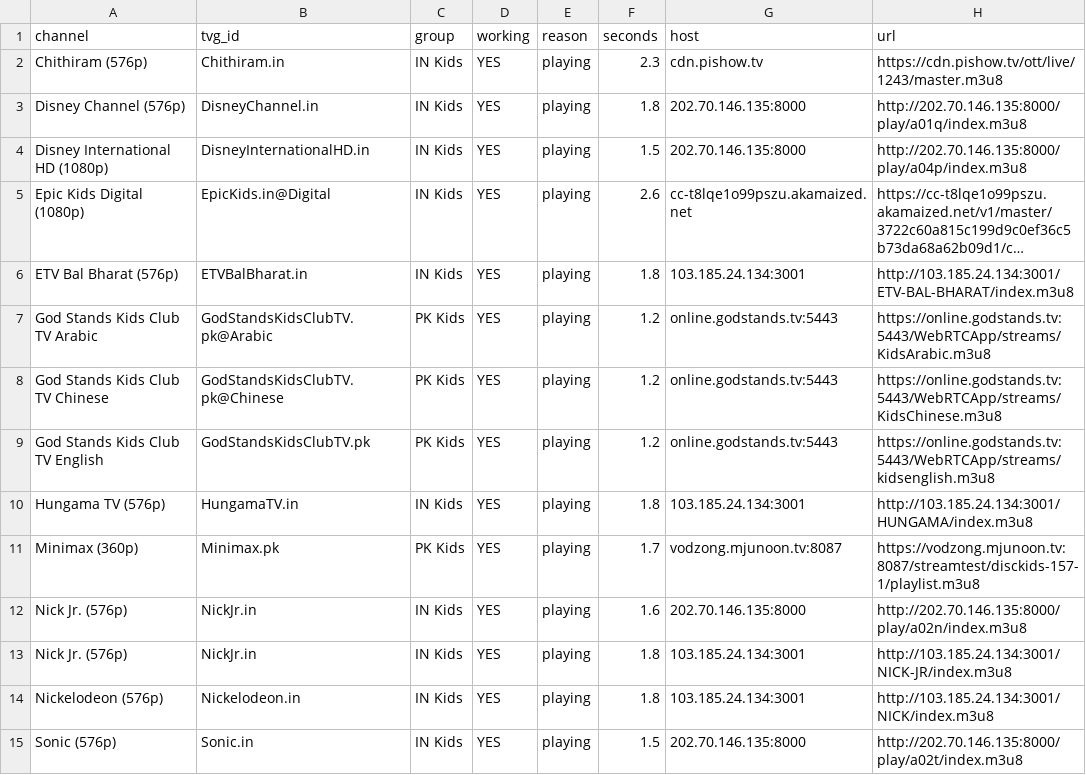
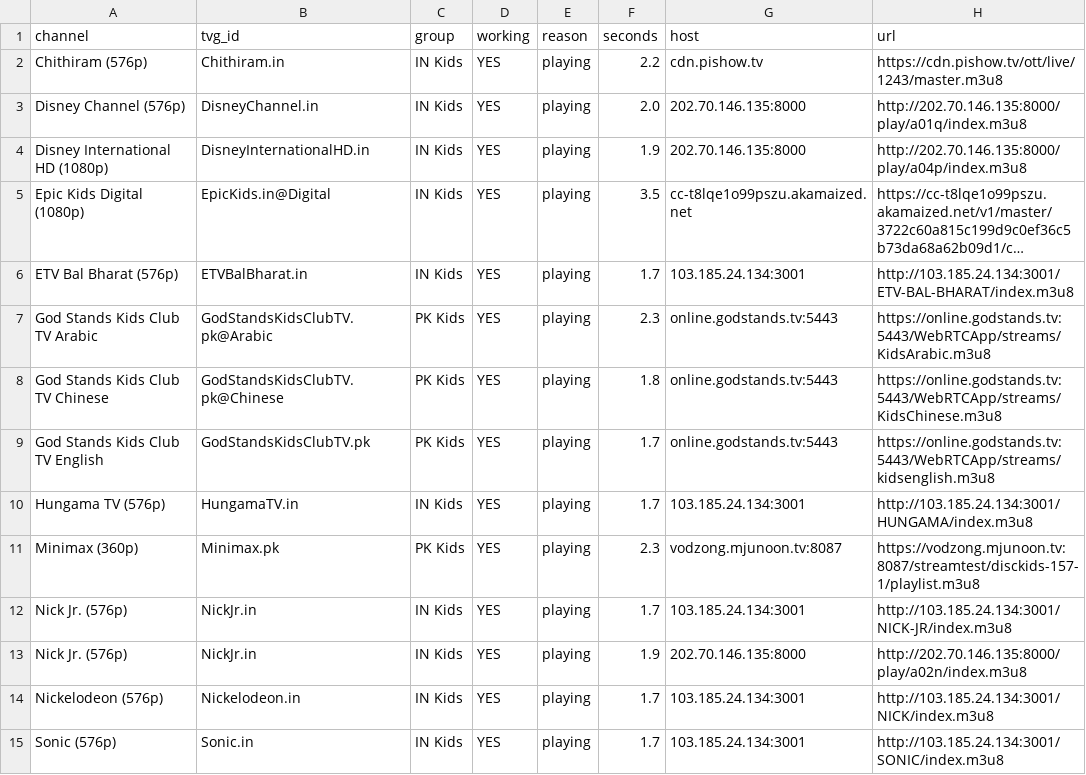
Before and after one commit to Inam321/tv, a CSV file: reports/kids-report.csv, drawn as a sheet; only a part is shown; long unchanged cells end in …; the diff covers the shown part only; the diff names each change by its address in the sheet, - before the commit and + after, or states it on an @@ line.

```diff
--- a/reports/kids-report.csv
+++ b/reports/kids-report.csv
-F2 (seconds): 2.3
+F2 (seconds): 2.2
-F3 (seconds): 1.8
+F3 (seconds): 2.0
-F4 (seconds): 1.5
+F4 (seconds): 1.9
-F5 (seconds): 2.6
+F5 (seconds): 3.5
-F6 (seconds): 1.8
+F6 (seconds): 1.7
-F7 (seconds): 1.2
+F7 (seconds): 2.3
-F8 (seconds): 1.2
+F8 (seconds): 1.8
-F9 (seconds): 1.2
+F9 (seconds): 1.7
-F10 (seconds): 1.8
+F10 (seconds): 1.7
-F11 (seconds): 1.7
+F11 (seconds): 2.3
-F12 (seconds): 1.6
+F12 (seconds): 1.7
-G12 (host): 202.70.146.135:8000
+G12 (host): 103.185.24.134:3001
-H12 (url): http://202.70.146.135:8000/play/a02n/index.m3u8
+H12 (url): http://103.185.24.134:3001/NICK-JR/index.m3u8
-F13 (seconds): 1.8
+F13 (seconds): 1.9
-G13 (host): 103.185.24.134:3001
+G13 (host): 202.70.146.135:8000
-H13 (url): http://103.185.24.134:3001/NICK-JR/index.m3u8
+H13 (url): http://202.70.146.135:8000/play/a02n/index.m3u8
-F14 (seconds): 1.8
+F14 (seconds): 1.7
-F15 (seconds): 1.5
+F15 (seconds): 1.7
-G15 (host): 202.70.146.135:8000
+G15 (host): 103.185.24.134:3001
-H15 (url): http://202.70.146.135:8000/play/a02t/index.m3u8
+H15 (url): http://103.185.24.134:3001/SONIC/index.m3u8
```
Also changed, not shown: 2 added rows, 3 removed rows and 11 edited cells elsewhere in this file, reports/documentary-report.csv, reports/entertainment-report.csv, 18 other files.
